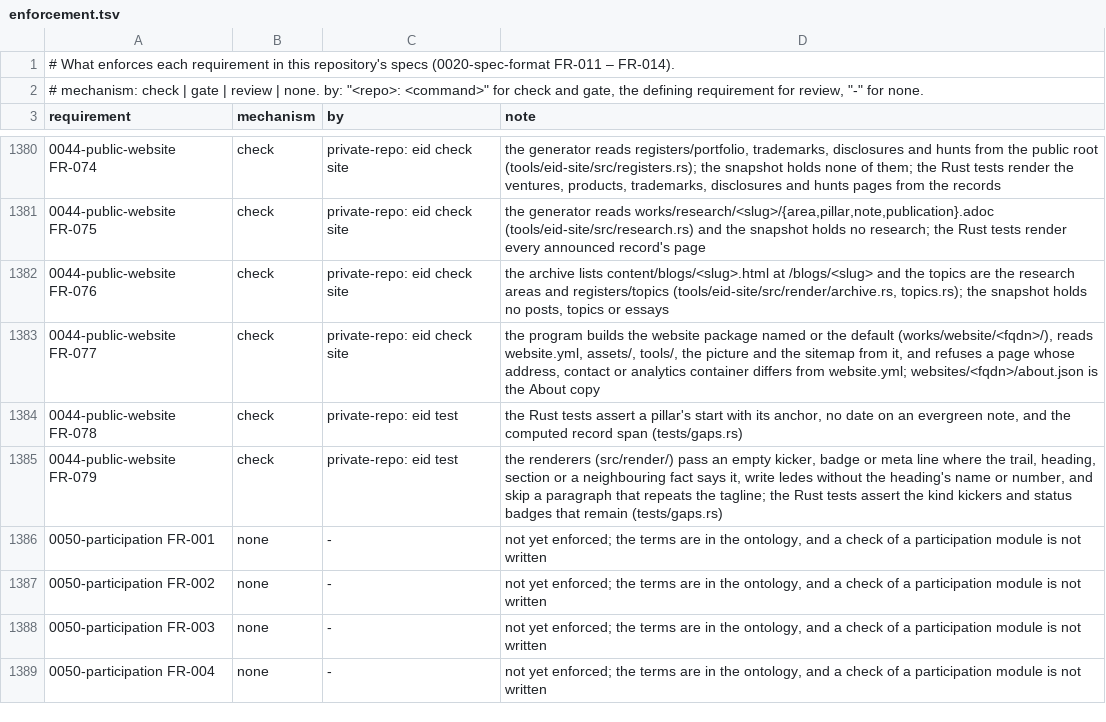
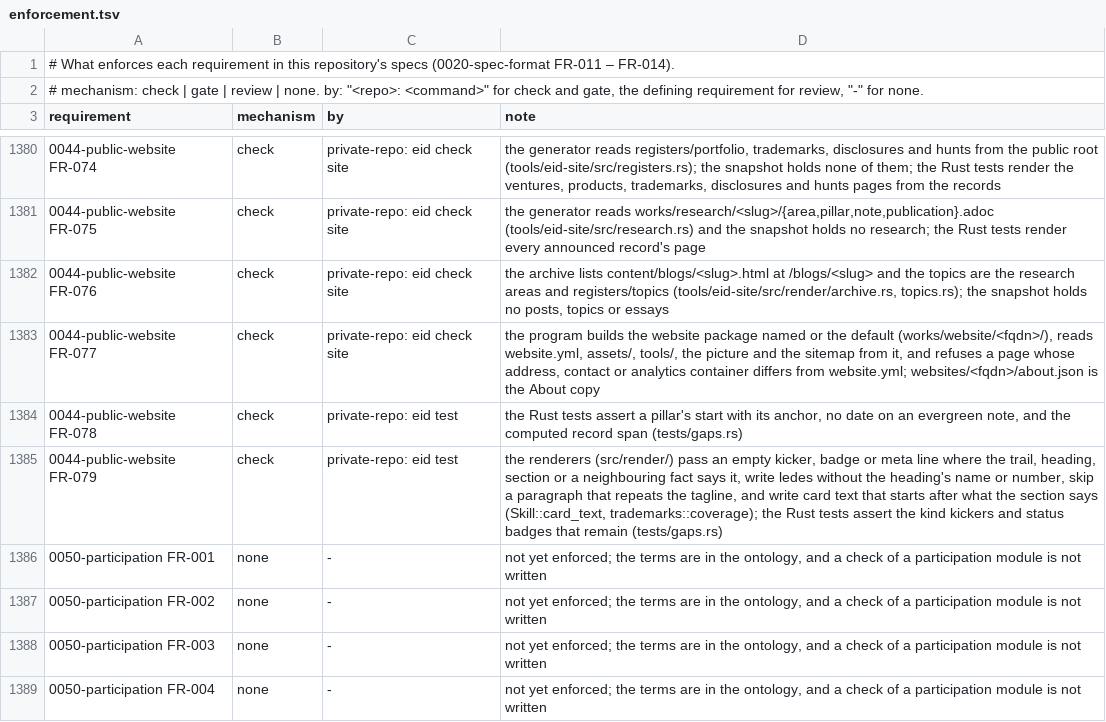
Before and after one commit to intellectual-frontiers/.github, a TSV file: spec-kit/enforcement.tsv, drawn as a sheet; only a part is shown, gaps mark what is left out; the diff names each change by its address in the sheet, - before the commit and + after, or states it on an @@ line.

```diff
--- a/spec-kit/enforcement.tsv
+++ b/spec-kit/enforcement.tsv
-D1385 (note): …or number, and skip a paragraph that repeats the tagline; the Rust…
+D1385 (note): …or number, skip a paragraph that repeats the tagline, and write card text that starts after what the section says (Skill::card_text, trademarks::coverage); the Rust…
```
Also changed, not shown: 1 other file.
